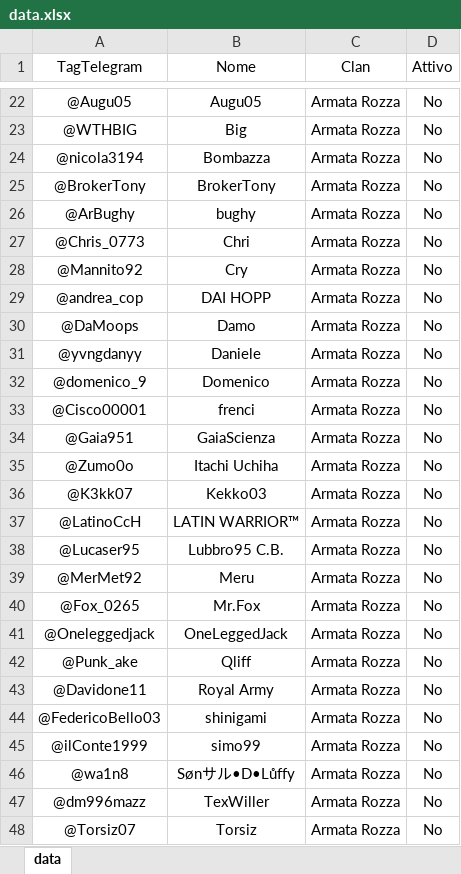
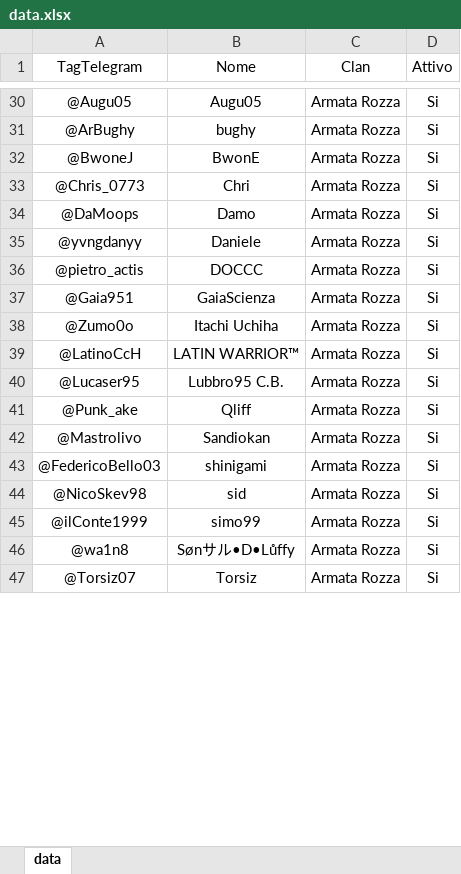
Before and after one commit to ArmatarozzaCR/Link-clan, an Excel workbook: data/data.xlsx, sheet data, drawn as a sheet; only a part is shown, gaps mark what is left out; values as stored, in another font and other column widths than the file's, no borders; conditional formats not drawn; removed rows and columns are numbered as before the commit, all else as after; the diff covers the shown part only; the diff names each change by its address in the sheet, - before the commit and + after, or states it on an @@ line.

```diff
--- a/data/data.xlsx (sheet data)
+++ b/data/data.xlsx (sheet data)
-D30 (Attivo): No
+D30 (Attivo): Si
-row 23: @WTHBIG | Big | Armata Rozza | No
-row 24: @nicola3194 | Bombazza | Armata Rozza | No
-row 25: @BrokerTony | BrokerTony | Armata Rozza | No
-D31 (Attivo): No
+D31 (Attivo): Si
+row 32: @BwoneJ | BwonE | Armata Rozza | Si
-D33 (Attivo): No
+D33 (Attivo): Si
-row 28: @Mannito92 | Cry | Armata Rozza | No
-row 29: @andrea_cop | DAI HOPP | Armata Rozza | No
-D34:D35 (Attivo): No
+D34:D35 (Attivo): Si
-row 32: @domenico_9 | Domenico | Armata Rozza | No
-row 33: @Cisco00001 | frenci | Armata Rozza | No
+row 36: @pietro_actis | DOCCC | Armata Rozza | Si
-D37:D38 (Attivo): No
+D37:D38 (Attivo): Si
-row 36: @K3kk07 | Kekko03 | Armata Rozza | No
-D39:D40 (Attivo): No
+D39:D40 (Attivo): Si
-row 39: @MerMet92 | Meru | Armata Rozza | No
-row 40: @Fox_0265 | Mr.Fox | Armata Rozza | No
-row 41: @Oneleggedjack | OneLeggedJack | Armata Rozza | No
-D41 (Attivo): No
+D41 (Attivo): Si
-row 43: @Davidone11 | Royal Army | Armata Rozza | No
+row 42: @Mastrolivo | Sandiokan | Armata Rozza | Si
-D43 (Attivo): No
+D43 (Attivo): Si
+row 44: @NicoSkev98 | sid | Armata Rozza | Si
-D45:D46 (Attivo): No
+D45:D46 (Attivo): Si
-row 47: @dm996mazz | TexWiller | Armata Rozza | No
-D47 (Attivo): No
+D47 (Attivo): Si
```
Also changed, not shown: 53 added rows, 30 removed rows and 87 edited cells elsewhere in this sheet.
